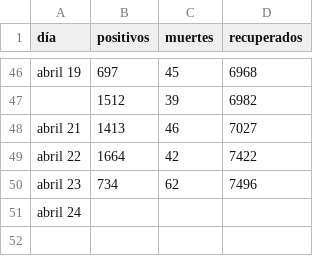
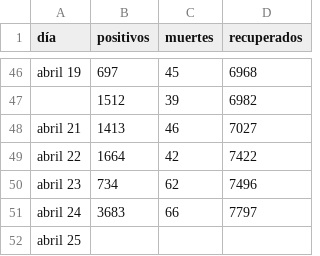
Before and after one commit to zodiacwebdevelopment/webdev, a CSV file: docs/csv/confirmados.csv, drawn as a sheet; only a part is shown, gaps mark what is left out.

```diff
--- a/docs/csv/confirmados.csv
+++ b/docs/csv/confirmados.csv
@@ -50,2 +50,3 @@ abril 22,1664,42,7422
 abril 23,734,62,7496
-abril 24,,,
+abril 24,3683,66,7797
+abril 25,,,
```
Also changed, not shown: docs/csv/departamentos.csv.
